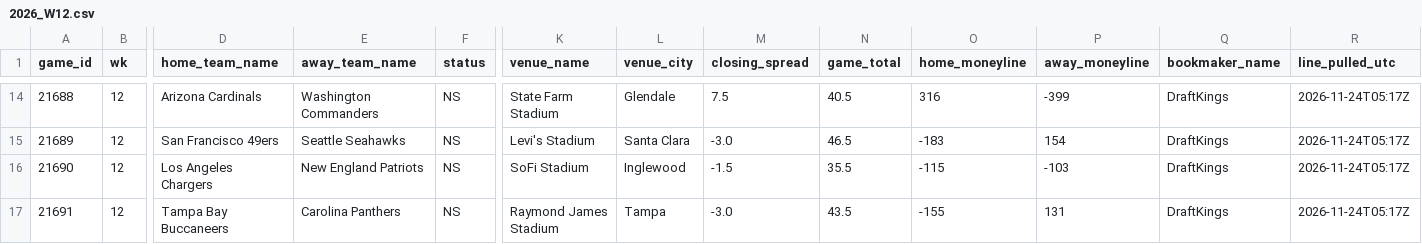
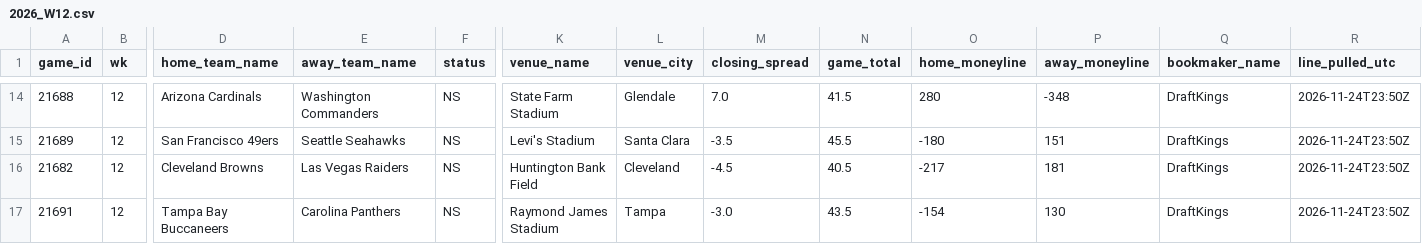
Before and after one commit to jameskroeker/nfl-betting-data-pipeline, a CSV file: data/weekly/2026_W12.csv, drawn as a sheet; only a part is shown, gaps mark what is left out; removed rows and columns are numbered as before the commit, all else as after; rows hold the shown columns only; the diff covers the shown part only; the diff names each change by its address in the sheet, - before the commit and + after, or states it on an @@ line.

```diff
--- a/data/weekly/2026_W12.csv
+++ b/data/weekly/2026_W12.csv
-M14 (closing_spread): 7.5
+M14 (closing_spread): 7.0
-N14 (game_total): 40.5
+N14 (game_total): 41.5
-O14 (home_moneyline): 316
+O14 (home_moneyline): 280
-P14 (away_moneyline): -399
+P14 (away_moneyline): -348
-R14:R15 (line_pulled_utc): 2026-11-24T05:17Z
+R14:R15 (line_pulled_utc): 2026-11-24T23:50Z
-M15 (closing_spread): -3.0
+M15 (closing_spread): -3.5
-N15 (game_total): 46.5
+N15 (game_total): 45.5
-O15 (home_moneyline): -183
+O15 (home_moneyline): -180
-P15 (away_moneyline): 154
+P15 (away_moneyline): 151
-row 16: 21690 | 12 | Los Angeles Chargers | New England Patriots | NS | SoFi Stadium | Inglewood | -1.5 | 35.5 | -115 | -103 | DraftKings | 2026-11-24T05:17Z
+row 16: 21682 | 12 | Cleveland Browns | Las Vegas Raiders | NS | Huntington Bank Field | Cleveland | -4.5 | 40.5 | -217 | 181 | DraftKings | 2026-11-24T23:50Z
-O17 (home_moneyline): -155
+O17 (home_moneyline): -154
-P17 (away_moneyline): 131
+P17 (away_moneyline): 130
-R17 (line_pulled_utc): 2026-11-24T05:17Z
+R17 (line_pulled_utc): 2026-11-24T23:50Z
```
Also changed, not shown: 1 added row, 1 removed row and 40 edited cells elsewhere in this file, data/lines_history/2026_W12.csv.
